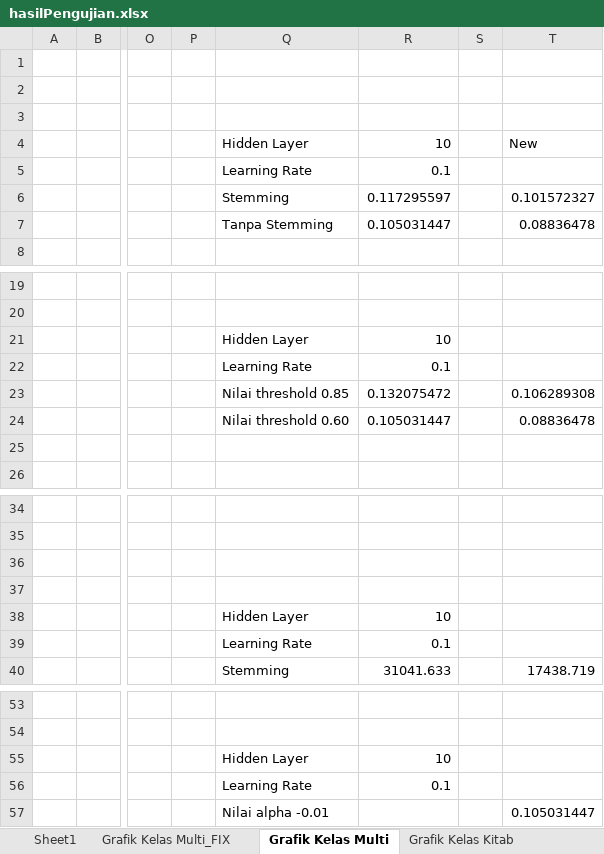
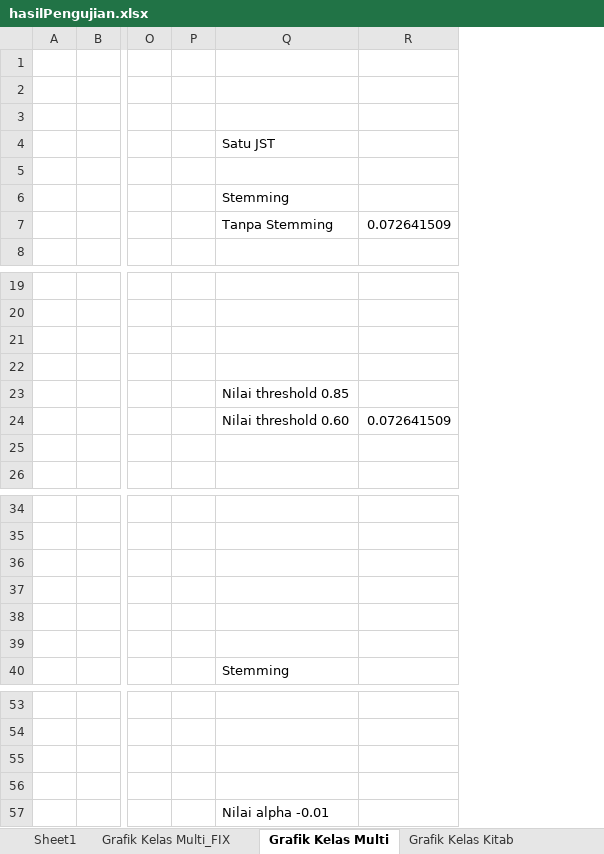
Before and after one commit to yuslanabubakar/Tugas_Akhir, an Excel workbook: code/hasilPengujian.xlsx, sheet Grafik Kelas Multi, drawn as a sheet; only a part is shown, gaps mark what is left out; values as stored, in another font and other column widths than the file's, no borders; charts and pictures not drawn; removed rows and columns are numbered as before the commit, all else as after; rows hold the shown columns only; the diff names each change by its address in the sheet, - before the commit and + after, or states it on an @@ line.

```diff
--- a/code/hasilPengujian.xlsx (sheet Grafik Kelas Multi)
+++ b/code/hasilPengujian.xlsx (sheet Grafik Kelas Multi)
-column R, rows 4-7: 10 | 0.1 | 0.117295597 | 0.105031447; rows 21-24: 10 | 0.1 | 0.132075472 | 0.105031447; rows 38-40: 10 | 0.1 | 31041.633; rows 55-56: 10 | 0.1
-column S, empty
-column T, rows 4-7: New |  | 0.101572327 | 0.08836478; rows 23-24: 0.106289308 | 0.08836478; row 40: 17438.719; row 57: 0.105031447
+column R, row 7: 0.072641509; row 24: 0.072641509
-Q4: Hidden Layer
+Q4: Satu JST
-Q5: Learning Rate
+Q5: (empty)
-Q21: Hidden Layer
+Q21: (empty)
-Q22: Learning Rate
+Q22: (empty)
-Q38: Hidden Layer
+Q38: (empty)
-Q39: Learning Rate
+Q39: (empty)
-row 55:  |  |  |  | Hidden Layer | 10
+row 55: (empty)
-row 56:  |  |  |  | Learning Rate | 0.1
+row 56: (empty)
```
Also changed, not shown: sheet Grafik Kelas Multi_FIX, 33 other files.
